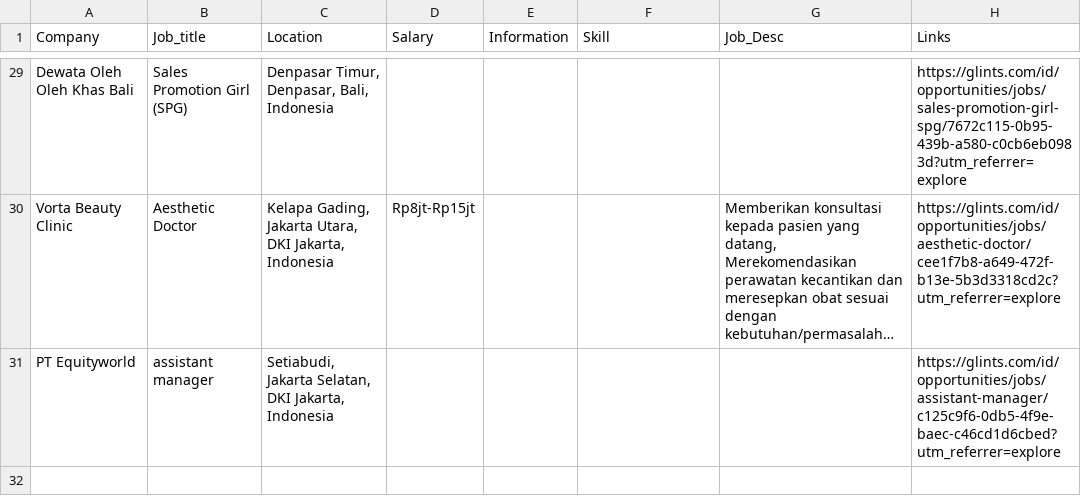
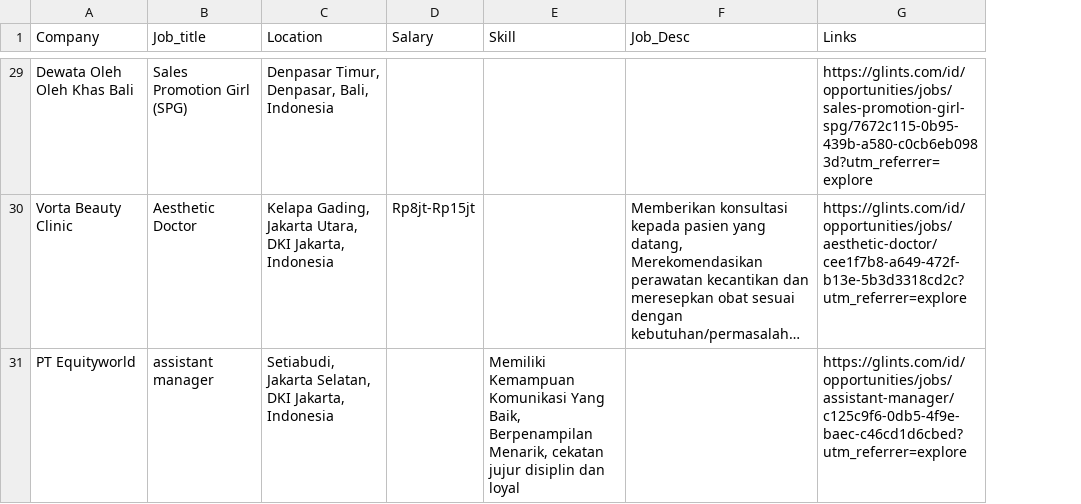
Before and after one commit to aldrianaliv/CapstoneProject, a CSV file: job.csv, drawn as a sheet; only a part is shown, gaps mark what is left out; long unchanged cells end in …; removed rows and columns are numbered as before the commit, all else as after; the diff covers the shown part only; the diff names each change by its address in the sheet, - before the commit and + after, or states it on an @@ line.

```diff
--- a/job.csv
+++ b/job.csv
-column E (Information), empty
-E31 (Skill): (empty)
+E31 (Skill): Memiliki Kemampuan Komunikasi Yang Baik, Berpenampilan Menarik, cekatan jujur disiplin dan loyal
```
Also changed, not shown: 11 edited cells elsewhere in this file, 1 other file.
